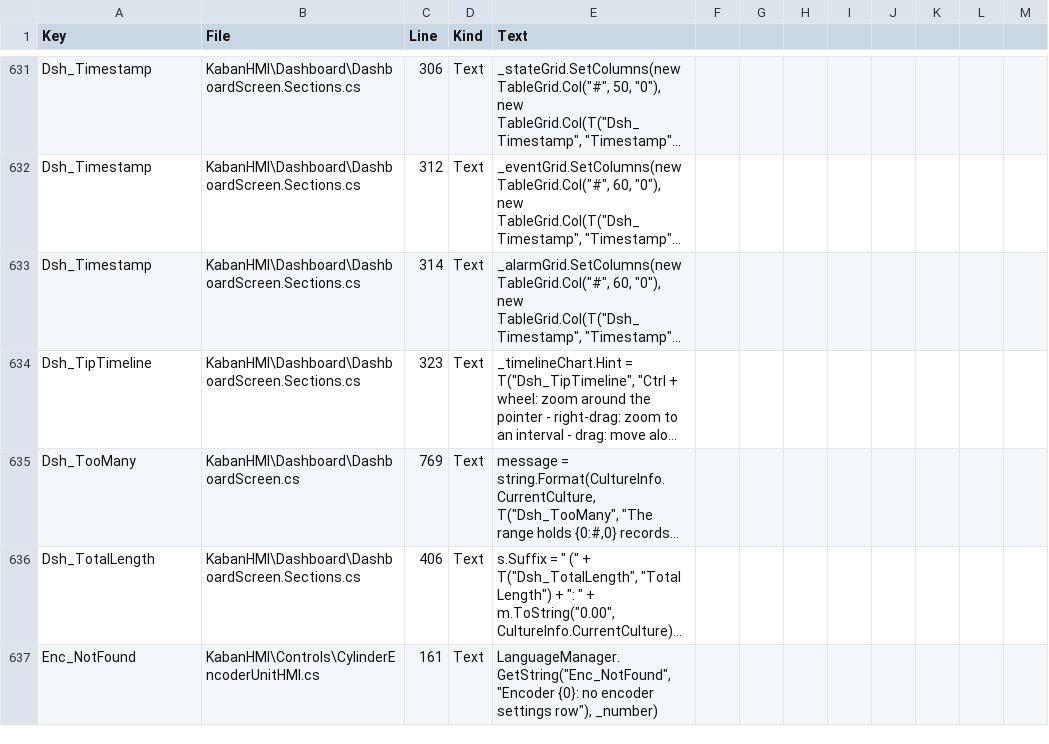
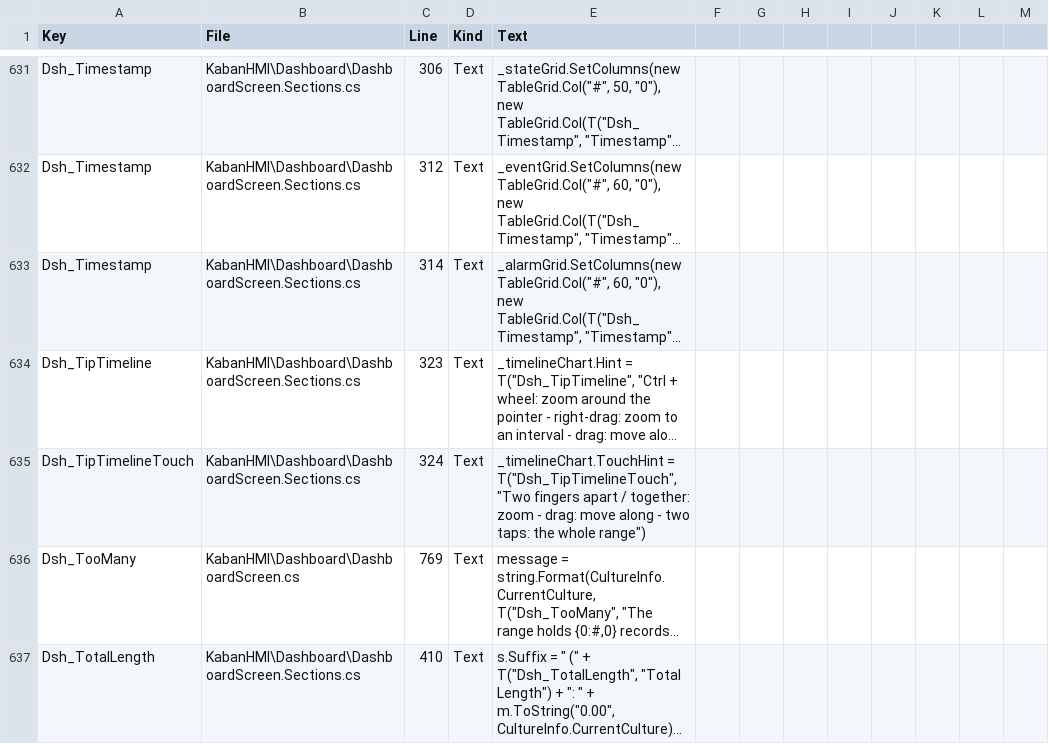
Before and after one commit to Sereftasan/HMI, a CSV file: KabanHMI/TranslationUses.csv, drawn as a sheet; only a part is shown, gaps mark what is left out; the shorter side is filled out with more unchanged rows; long unchanged cells end in …; addresses are those after the commit; the diff covers the shown part only; the diff names each change by its address in the sheet, - before the commit and + after, or states it on an @@ line.

```diff
--- a/KabanHMI/TranslationUses.csv
+++ b/KabanHMI/TranslationUses.csv
+row 635: Dsh_TipTimelineTouch | KabanHMI\Dashboard\DashboardScreen.Sections.cs | 324 | Text | _timelineChart.TouchHint = T("Dsh_TipTimelineTouch", "Two fingers apart / together: zoom - drag: move along - two taps: the whole range")
-C637 (Line): 406
+C637 (Line): 410
```
Also changed, not shown: 3 added rows and 24 edited cells elsewhere in this file, KabanHMI/CommonTranslations.csv, 7 other files.
